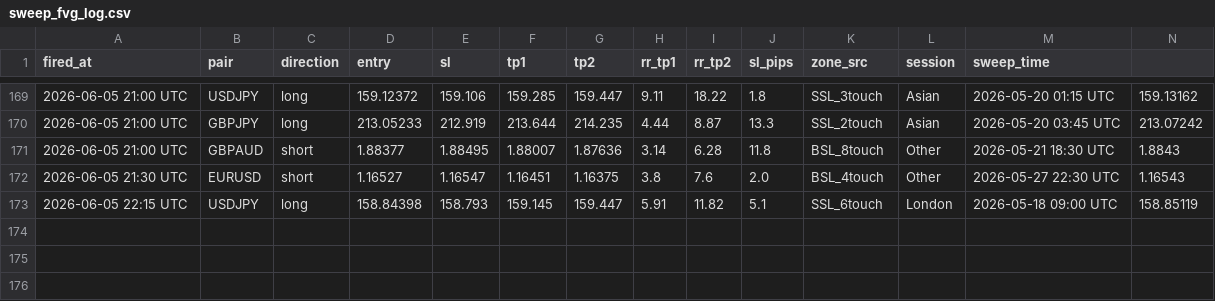
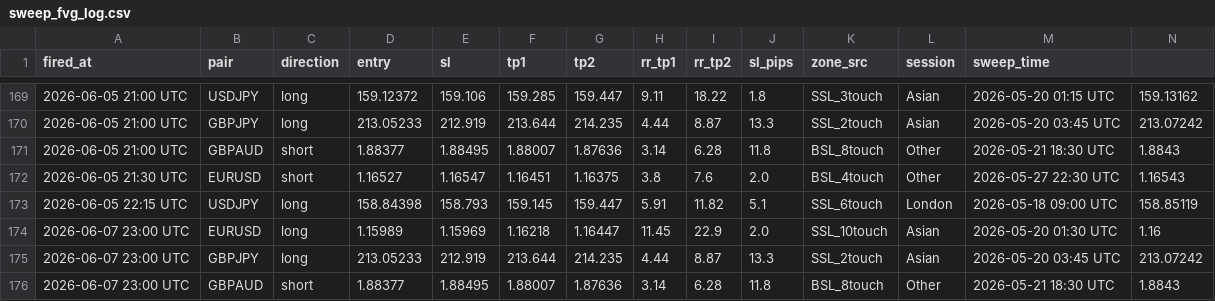
Before and after one commit to iyajivictor/Edge-signals, a CSV file: state/sweep_fvg_log.csv, drawn as a sheet; only a part is shown, gaps mark what is left out; rows hold the shown columns only; the diff names each change by its address in the sheet, - before the commit and + after, or states it on an @@ line.

Commit message:
Update state

```diff
--- a/state/sweep_fvg_log.csv
+++ b/state/sweep_fvg_log.csv
+row 174: 2026-06-07 23:00 UTC | EURUSD | long | 1.15989 | 1.15969 | 1.16218 | 1.16447 | 11.45 | 22.9 | 2.0 | SSL_10touch | Asian | 2026-05-20 01:30 UTC | 1.16
+row 175: 2026-06-07 23:00 UTC | GBPJPY | long | 213.05233 | 212.919 | 213.644 | 214.235 | 4.44 | 8.87 | 13.3 | SSL_2touch | Asian | 2026-05-20 03:45 UTC | 213.07242
+row 176: 2026-06-07 23:00 UTC | GBPAUD | short | 1.88377 | 1.88495 | 1.88007 | 1.87636 | 3.14 | 6.28 | 11.8 | BSL_8touch | Other | 2026-05-21 18:30 UTC | 1.8843
```
Also changed, not shown: 3 other files.
